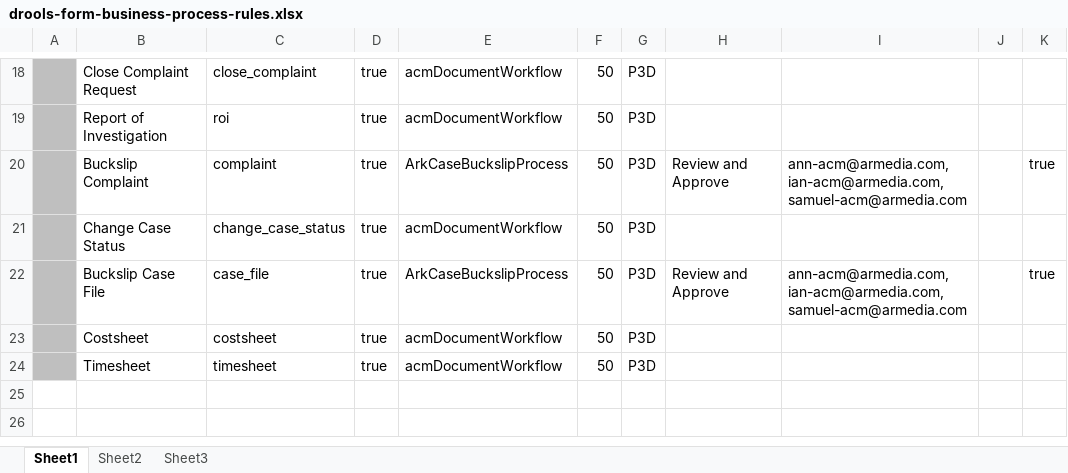
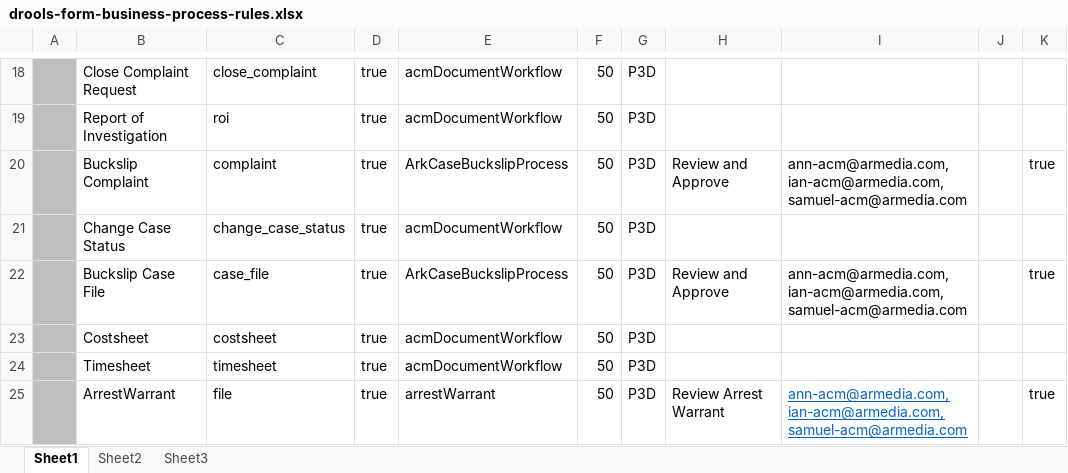
Before and after one commit to bcgov/.arkcase-employee-relations, an Excel workbook: acm/rules/drools-form-business-process-rules.xlsx, sheet Sheet1, drawn as a sheet; only a part is shown, gaps mark what is left out; values as stored, in another font and other column widths than the file's, no borders; charts and pictures not drawn; the diff names each change by its address in the sheet, - before the commit and + after, or states it on an @@ line.

```diff
--- a/acm/rules/drools-form-business-process-rules.xlsx (sheet Sheet1)
+++ b/acm/rules/drools-form-business-process-rules.xlsx (sheet Sheet1)
+row 25:  | ArrestWarrant | file | true | arrestWarrant | 50 | P3D | Review Arrest Warrant | ann-acm@armedia.com,ian-acm@armedia.com,samuel-acm@armedia.com |  | true
```
Also changed, not shown: 3 other files.
